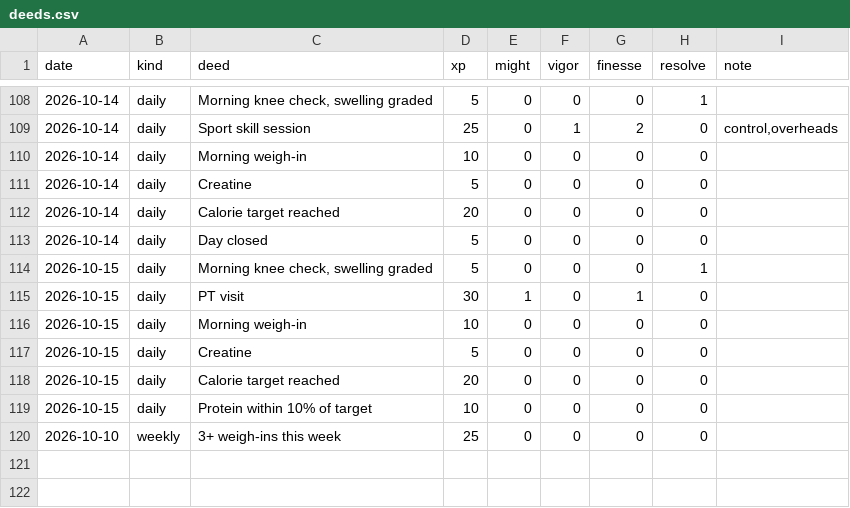
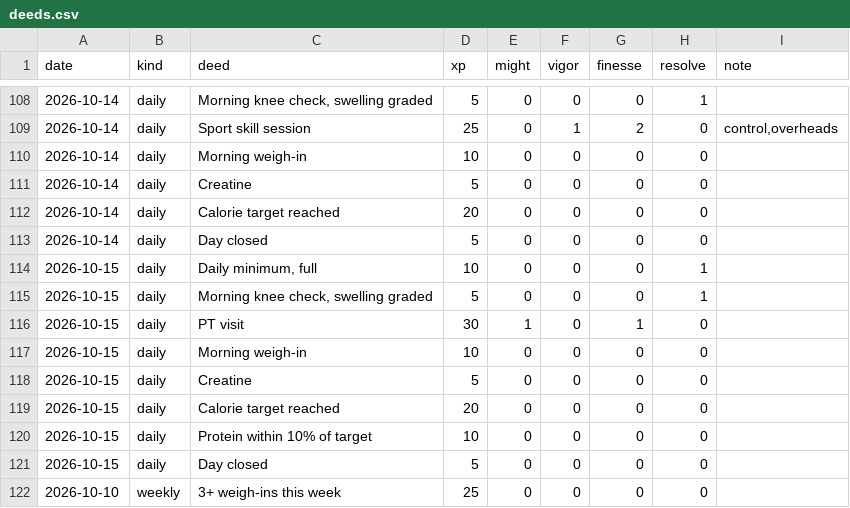
Before and after one commit to bro2jo/leyenda, a CSV file: engine/deeds.csv, drawn as a sheet; only a part is shown, gaps mark what is left out; the diff names each change by its address in the sheet, - before the commit and + after, or states it on an @@ line.

```diff
--- a/engine/deeds.csv
+++ b/engine/deeds.csv
+row 114: 2026-10-15 | daily | Daily minimum, full | 10 | 0 | 0 | 0 | 1
+row 121: 2026-10-15 | daily | Day closed | 5 | 0 | 0 | 0 | 0
```
Also changed, not shown: real/logs/daily_log.csv, real/logs/exercise_log.csv, 29 other files.
